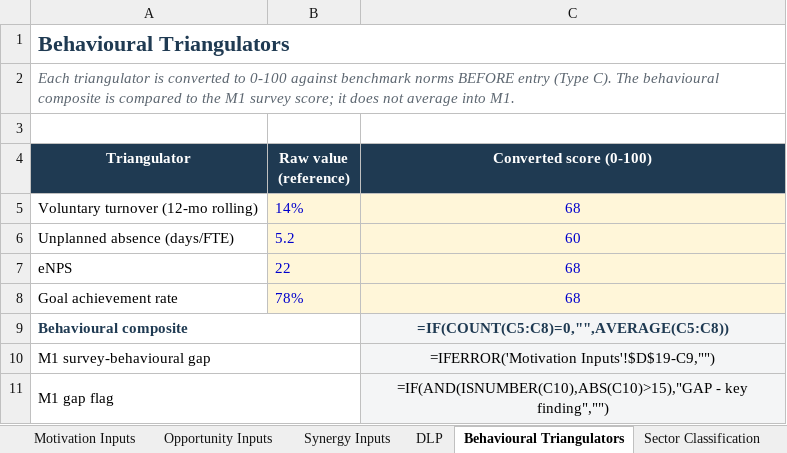
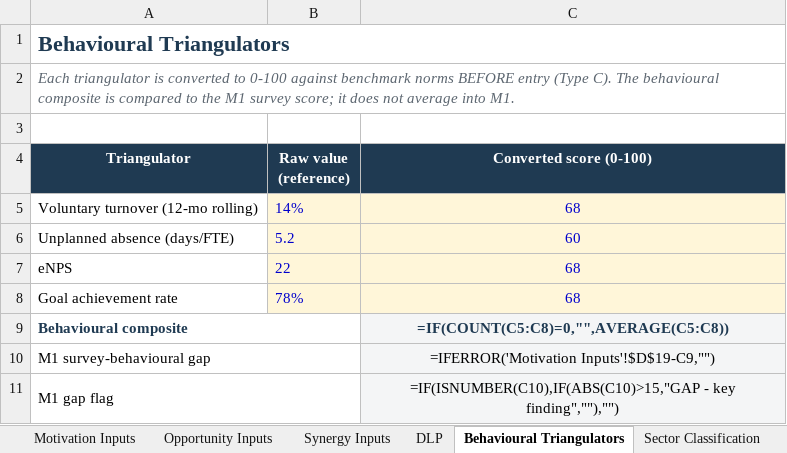
Before and after one commit to ascendbusinesssolutions/performancevp-portal, an Excel workbook: docs/benchmarks/PerformanceVP-Diagnostic-Workbook.xlsx, sheet Behavioural Triangulators, drawn as a sheet; values as stored, in another font and other column widths than the file's, no borders; formulas are shown in place of their values; the diff names each change by its address in the sheet, - before the commit and + after, or states it on an @@ line.

```diff
--- a/docs/benchmarks/PerformanceVP-Diagnostic-Workbook.xlsx (sheet Behavioural Triangulators)
+++ b/docs/benchmarks/PerformanceVP-Diagnostic-Workbook.xlsx (sheet Behavioural Triangulators)
-C11 (Converted score (0-100)): =IF(AND(ISNUMBER(C10),ABS(C10)>15),"GAP - key finding","")
+C11 (Converted score (0-100)): =IF(ISNUMBER(C10),IF(ABS(C10)>15,"GAP - key finding",""),"")
```
Also changed, not shown: sheet Tier Assignment, sheet Methodology Footer, sheet Report Data, sheet Opportunity Inputs, sheet Synergy Inputs, sheet Capability Inputs, 2 more sheets, 12 other files.
